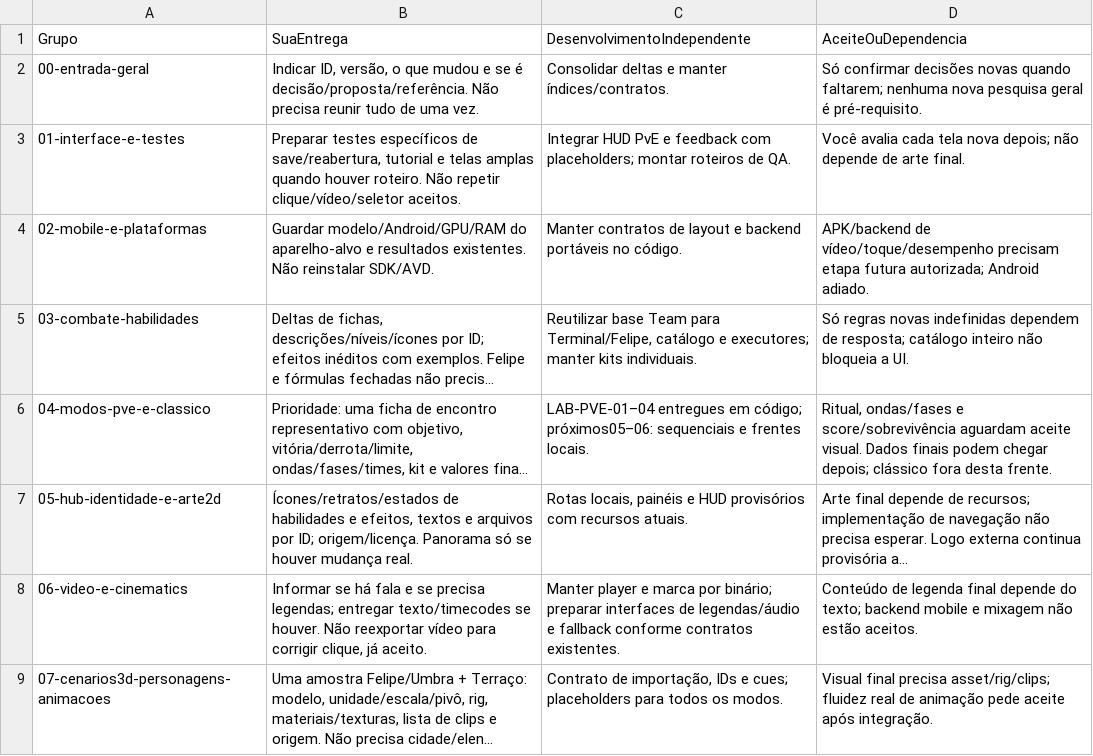
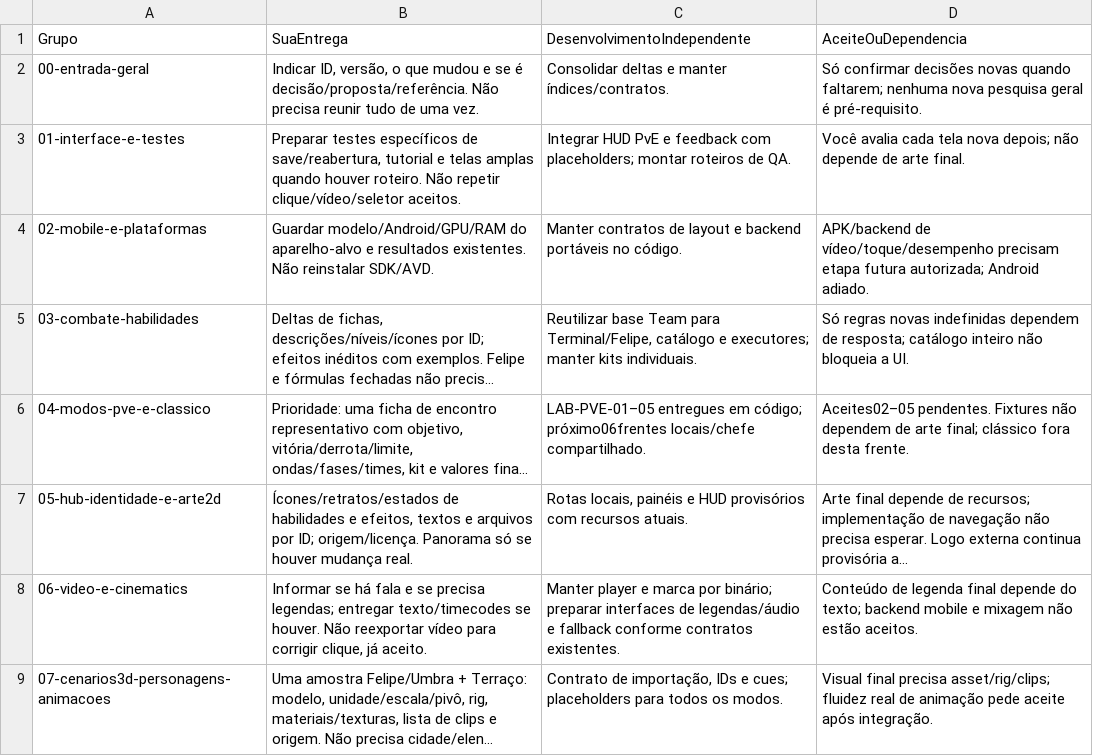
Before and after one commit to FelipeWolves/rpg-urbano, a CSV file: docs/relatorios/atuais/DEPENDENCIAS-ENTREGAS.csv, drawn as a sheet; only a part is shown; long unchanged cells end in …; the diff names each change by its address in the sheet, - before the commit and + after, or states it on an @@ line.

```diff
--- a/docs/relatorios/atuais/DEPENDENCIAS-ENTREGAS.csv
+++ b/docs/relatorios/atuais/DEPENDENCIAS-ENTREGAS.csv
-C6 (DesenvolvimentoIndependente): LAB-PVE-01–04 entregues em código; próximos05–06: sequenciais e frentes locais.
+C6 (DesenvolvimentoIndependente): LAB-PVE-01–05 entregues em código; próximo06frentes locais/chefe compartilhado.
-D6 (AceiteOuDependencia): Ritual, ondas/fases e score/sobrevivência aguardam aceite visual. Dados finais podem chegar depois; clássico fora…
+D6 (AceiteOuDependencia): Aceites02–05 pendentes. Fixtures não dependem de arte final; clássico fora…
```
Also changed, not shown: 30 other files.
